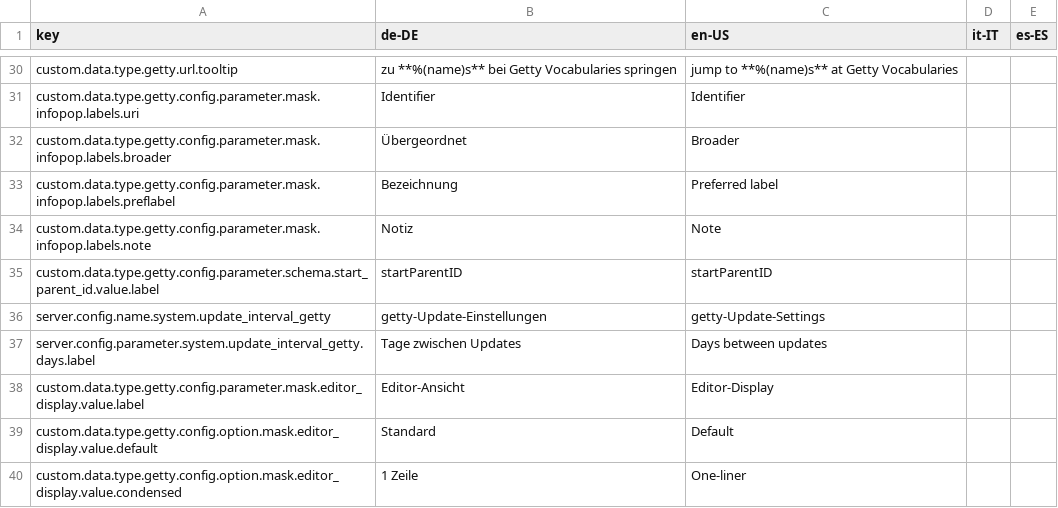
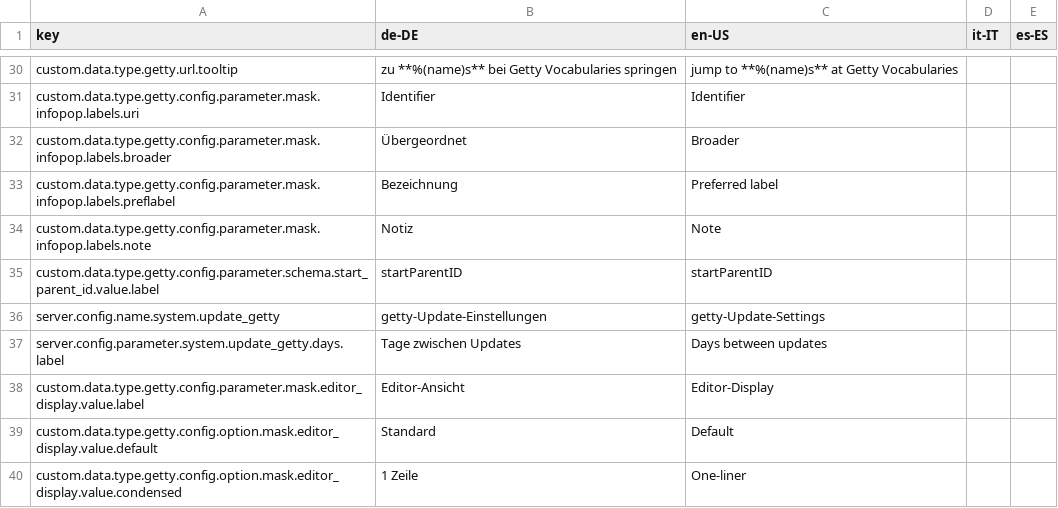
Before and after one commit to programmfabrik/fylr-plugin-custom-data-type-getty, a CSV file: l10n/customDataTypeGetty.csv, drawn as a sheet; only a part is shown, gaps mark what is left out.

Commit message:
add time restirction for updater

```diff
--- a/l10n/customDataTypeGetty.csv
+++ b/l10n/customDataTypeGetty.csv
@@ -35,4 +35,4 @@ custom.data.type.getty.config.parameter.mask.infopop.labels.note,Notiz,Note,,
 custom.data.type.getty.config.parameter.schema.start_parent_id.value.label,startParentID,startParentID,,
-server.config.name.system.update_interval_getty,getty-Update-Einstellungen,getty-Update-Settings,,
-server.config.parameter.system.update_interval_getty.days.label,Tage zwischen Updates,Days between updates,,
+server.config.name.system.update_getty,getty-Update-Einstellungen,getty-Update-Settings,,
+server.config.parameter.system.update_getty.days.label,Tage zwischen Updates,Days between updates,,
 custom.data.type.getty.config.parameter.mask.editor_display.value.label,Editor-Ansicht,Editor-Display,,
```
Also changed, not shown: 2 other files.
